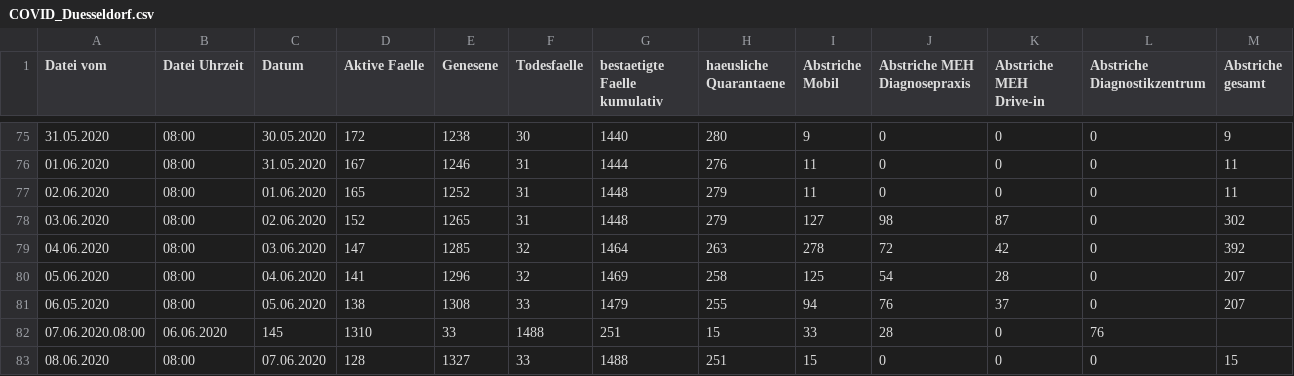
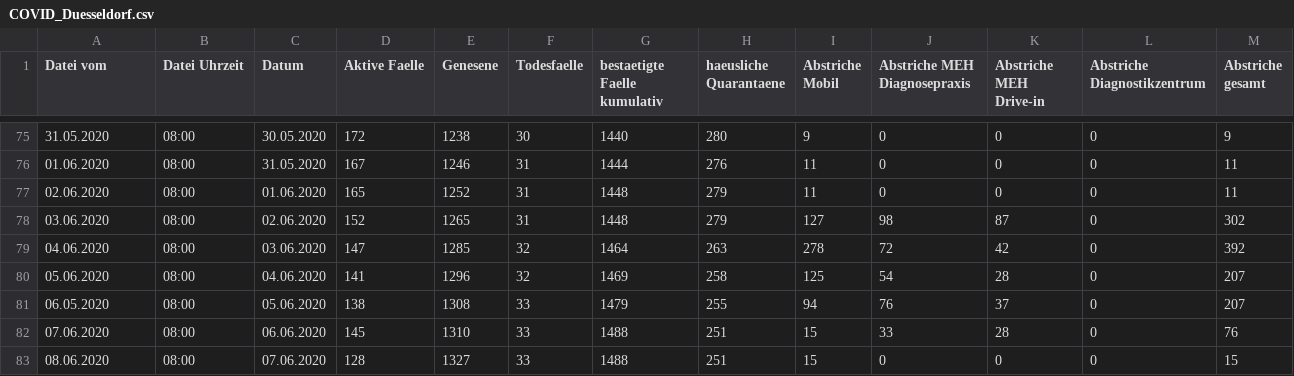
Before and after one commit to opendataddorf/od-resources, a CSV file: COVID_Duesseldorf.csv, drawn as a sheet; only a part is shown, gaps mark what is left out.

Commit message:
Stand 08.06.2020, 8:00

```diff
--- a/COVID_Duesseldorf.csv
+++ b/COVID_Duesseldorf.csv
@@ -81,3 +81,3 @@ Datei vom,Datei Uhrzeit,Datum,Aktive Faelle,Genesene,Todesfaelle,bestaetigte Fae
 06.05.2020,08:00,05.06.2020,138,1308,33,1479,255,94,76,37,0,207
-07.06.2020.08:00,06.06.2020,145,1310,33,1488,251,15,33,28,0,76
+07.06.2020,08:00,06.06.2020,145,1310,33,1488,251,15,33,28,0,76
 08.06.2020,08:00,07.06.2020,128,1327,33,1488,251,15,0,0,0,15
```
